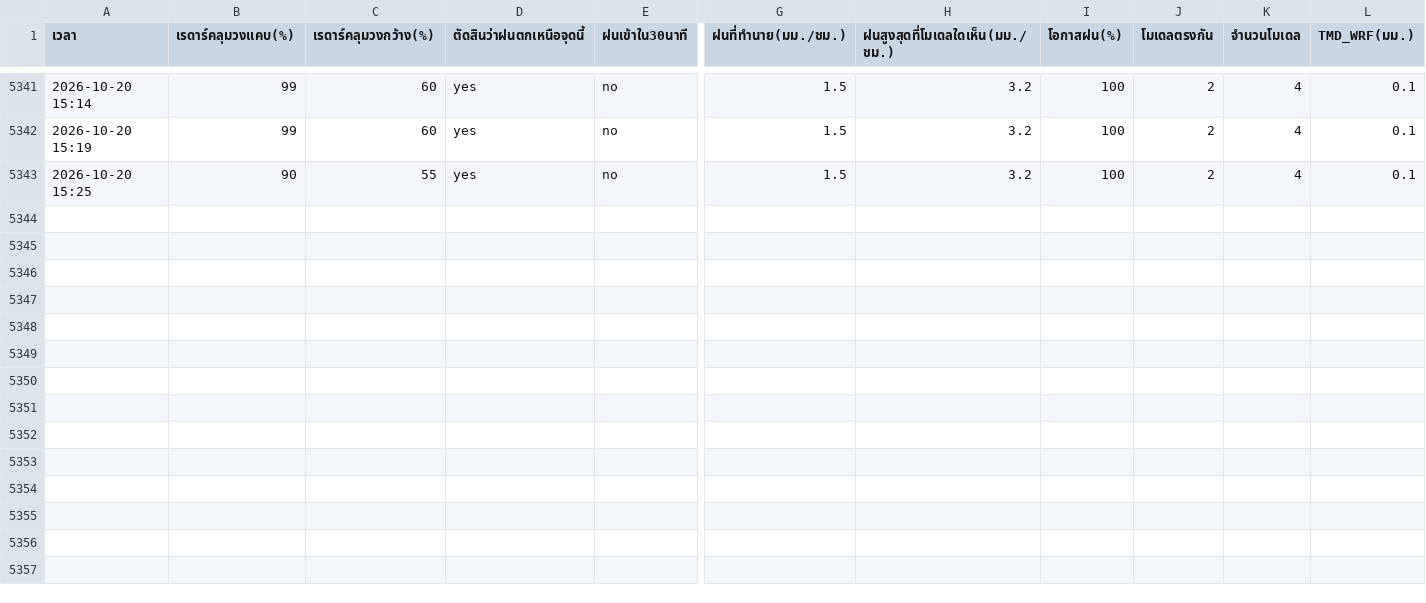
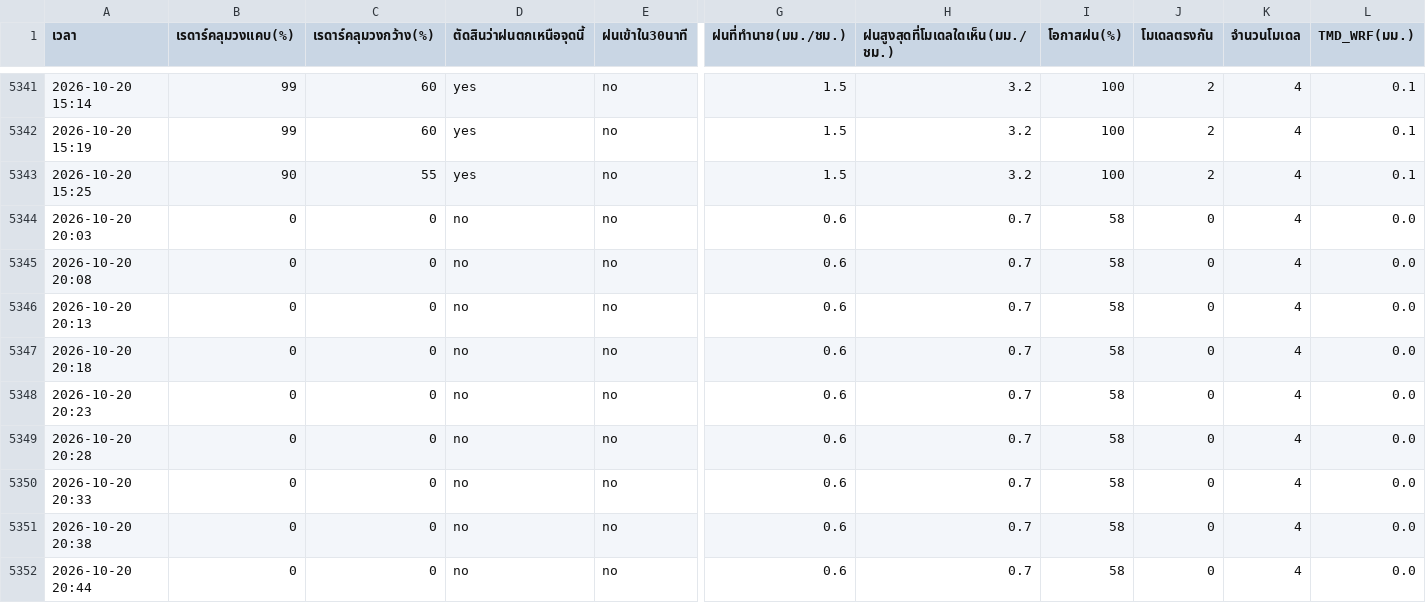
Before and after one commit to supramitj-sys/rain-alert, a CSV file: radar_watch.csv, drawn as a sheet; only a part is shown, gaps mark what is left out; rows hold the shown columns only; the diff names each change by its address in the sheet, - before the commit and + after, or states it on an @@ line.

```diff
--- a/radar_watch.csv
+++ b/radar_watch.csv
+row 5344: 2026-10-20 20:03 | 0 | 0 | no | no | 0.6 | 0.7 | 58 | 0 | 4 | 0.0
+row 5345: 2026-10-20 20:08 | 0 | 0 | no | no | 0.6 | 0.7 | 58 | 0 | 4 | 0.0
+row 5346: 2026-10-20 20:13 | 0 | 0 | no | no | 0.6 | 0.7 | 58 | 0 | 4 | 0.0
+row 5347: 2026-10-20 20:18 | 0 | 0 | no | no | 0.6 | 0.7 | 58 | 0 | 4 | 0.0
+row 5348: 2026-10-20 20:23 | 0 | 0 | no | no | 0.6 | 0.7 | 58 | 0 | 4 | 0.0
+row 5349: 2026-10-20 20:28 | 0 | 0 | no | no | 0.6 | 0.7 | 58 | 0 | 4 | 0.0
+row 5350: 2026-10-20 20:33 | 0 | 0 | no | no | 0.6 | 0.7 | 58 | 0 | 4 | 0.0
+row 5351: 2026-10-20 20:38 | 0 | 0 | no | no | 0.6 | 0.7 | 58 | 0 | 4 | 0.0
+row 5352: 2026-10-20 20:44 | 0 | 0 | no | no | 0.6 | 0.7 | 58 | 0 | 4 | 0.0
```
